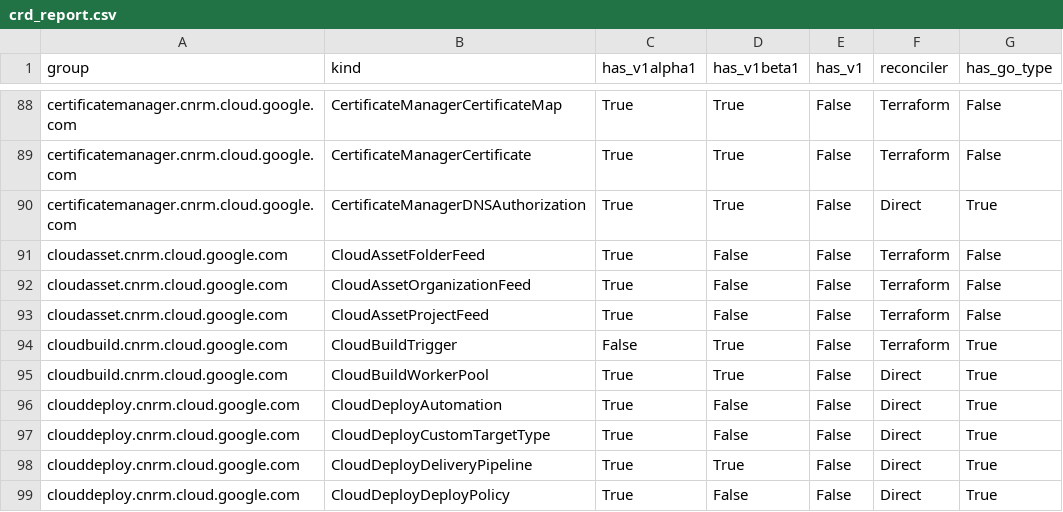
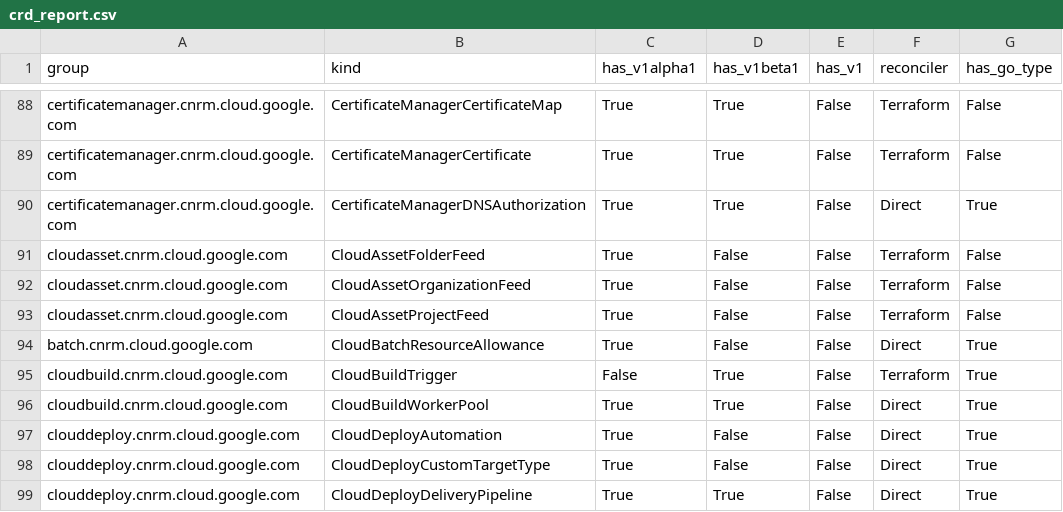
Before and after one commit to anhdle-sso/k8s-config-connector, a CSV file: docs/reports/crd_report.csv, drawn as a sheet; only a part is shown, gaps mark what is left out; the shorter side is filled out with more unchanged rows; the diff names each change by its address in the sheet, - before the commit and + after, or states it on an @@ line.

```diff
--- a/docs/reports/crd_report.csv
+++ b/docs/reports/crd_report.csv
+row 94: batch.cnrm.cloud.google.com | CloudBatchResourceAllowance | True | False | False | Direct | True
```
Also changed, not shown: 21 other files.
